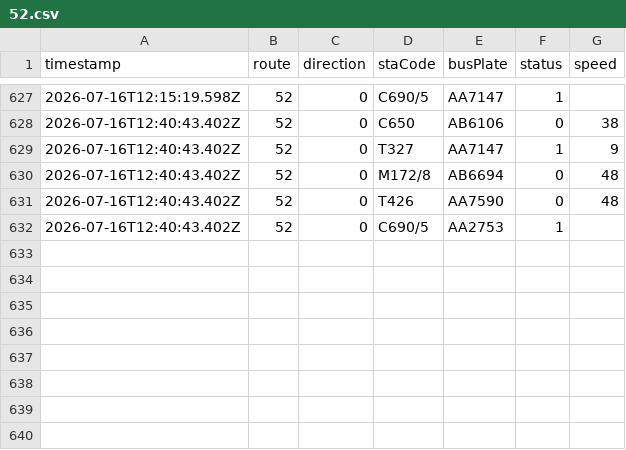
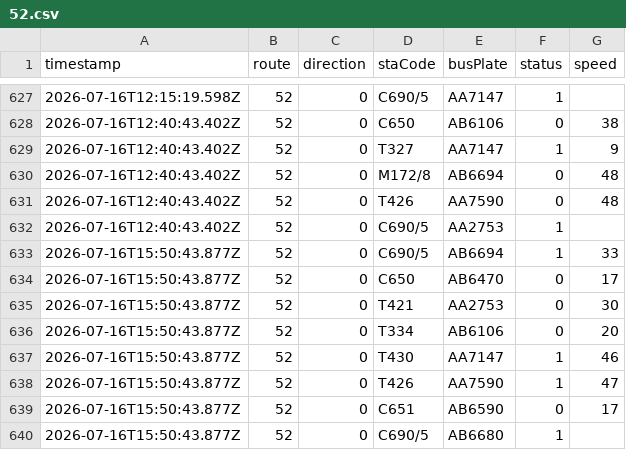
Before and after one commit to ChiHin-Lio/macau-gtfs-data, a CSV file: raw_logs/52.csv, drawn as a sheet; only a part is shown, gaps mark what is left out; the diff names each change by its address in the sheet, - before the commit and + after, or states it on an @@ line.

Commit message:
scraper: update 52.csv via Cloudflare Worker

```diff
--- a/raw_logs/52.csv
+++ b/raw_logs/52.csv
+row 633: 2026-07-16T15:50:43.877Z | 52 | 0 | C690/5 | AB6694 | 1 | 33
+row 634: 2026-07-16T15:50:43.877Z | 52 | 0 | C650 | AB6470 | 0 | 17
+row 635: 2026-07-16T15:50:43.877Z | 52 | 0 | T421 | AA2753 | 0 | 30
+row 636: 2026-07-16T15:50:43.877Z | 52 | 0 | T334 | AB6106 | 0 | 20
+row 637: 2026-07-16T15:50:43.877Z | 52 | 0 | T430 | AA7147 | 1 | 46
+row 638: 2026-07-16T15:50:43.877Z | 52 | 0 | T426 | AA7590 | 1 | 47
+row 639: 2026-07-16T15:50:43.877Z | 52 | 0 | C651 | AB6590 | 0 | 17
+row 640: 2026-07-16T15:50:43.877Z | 52 | 0 | C690/5 | AB6680 | 1
```
